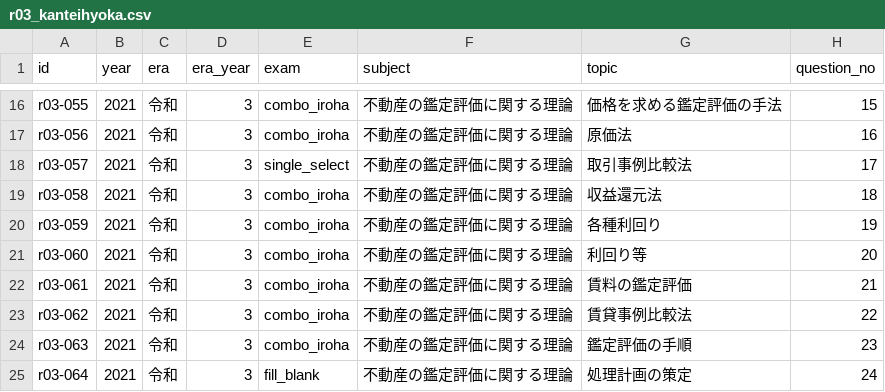
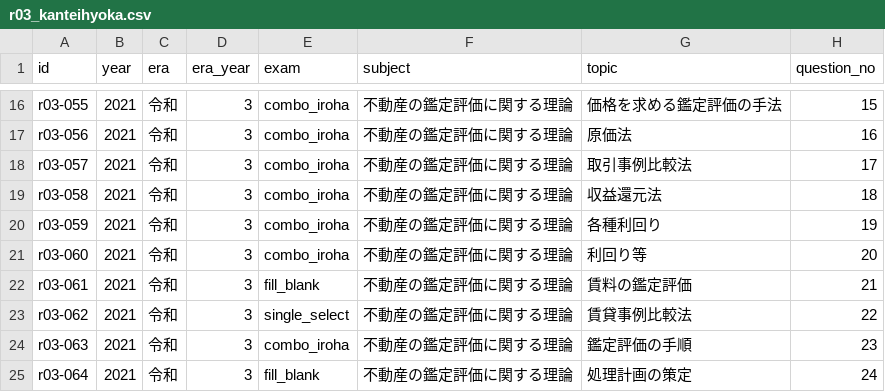
Before and after one commit to AkiraIto27/RealEstateAppraiserQuestions, a CSV file: data/r03_kanteihyoka.csv, drawn as a sheet; only a part is shown, gaps mark what is left out; the diff names each change by its address in the sheet, - before the commit and + after, or states it on an @@ line.

```diff
--- a/data/r03_kanteihyoka.csv
+++ b/data/r03_kanteihyoka.csv
-E18 (exam): single_select
+E18 (exam): combo_iroha
-E22 (exam): combo_iroha
+E22 (exam): fill_blank
-E23 (exam): combo_iroha
+E23 (exam): single_select
```
Also changed, not shown: data/r04_kanteihyoka.csv, data/r05_kanteihyoka.csv, 18 other files.
